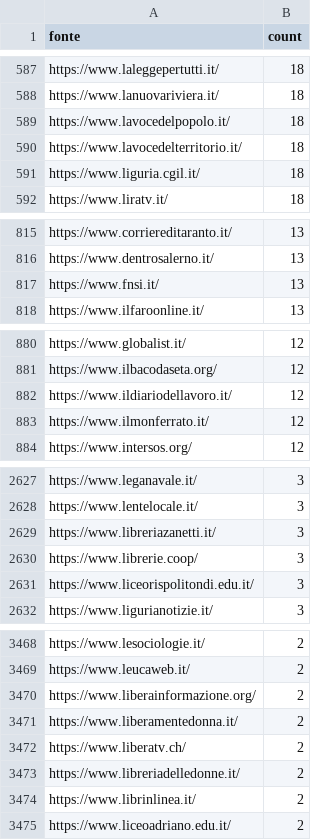
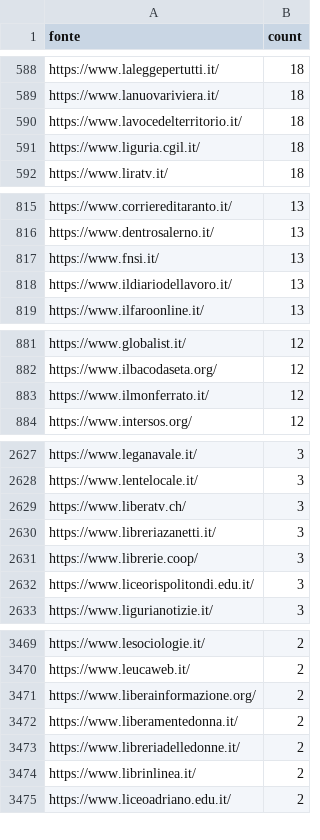
Before and after one commit to ondata/parole_che_uccidono, a CSV file: data/url_summary.csv, drawn as a sheet; only a part is shown, gaps mark what is left out; removed rows and columns are numbered as before the commit, all else as after; the diff covers the shown part only; the diff names each change by its address in the sheet, - before the commit and + after, or states it on an @@ line.

```diff
--- a/data/url_summary.csv
+++ b/data/url_summary.csv
-row 589: https://www.lavocedelpopolo.it/ | 18
+row 818: https://www.ildiariodellavoro.it/ | 13
-row 882: https://www.ildiariodellavoro.it/ | 12
+row 2629: https://www.liberatv.ch/ | 3
-row 3472: https://www.liberatv.ch/ | 2
```
Also changed, not shown: 6 added rows, 2 removed rows and 6 edited cells elsewhere in this file, 1 other file.
